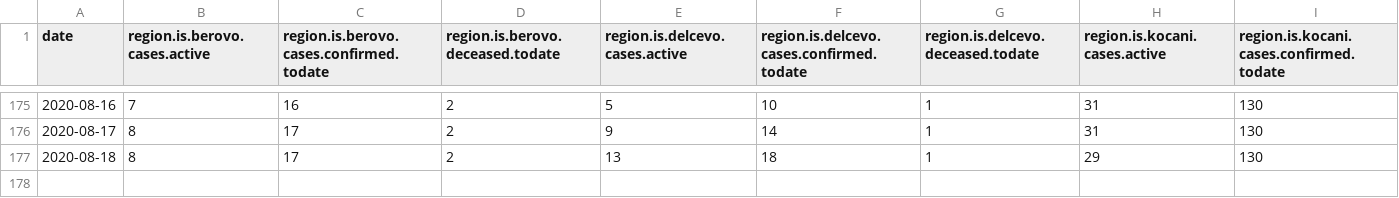
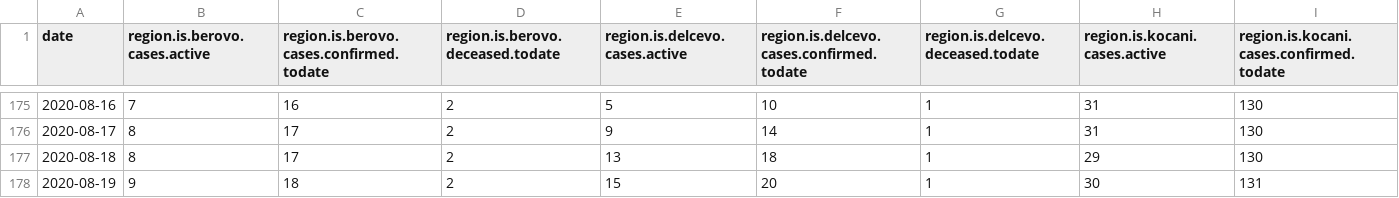
Before and after one commit to treker-mk/data, a CSV file: csv/municipality.csv, drawn as a sheet; only a part is shown, gaps mark what is left out; rows hold the shown columns only; the diff names each change by its address in the sheet, - before the commit and + after, or states it on an @@ line.

```diff
--- a/csv/municipality.csv
+++ b/csv/municipality.csv
+row 178: 2020-08-19 | 9 | 18 | 2 | 15 | 20 | 1 | 30 | 131
```
Also changed, not shown: csv/active-regions.csv, csv/deceased-regions.csv, 5 other files.
